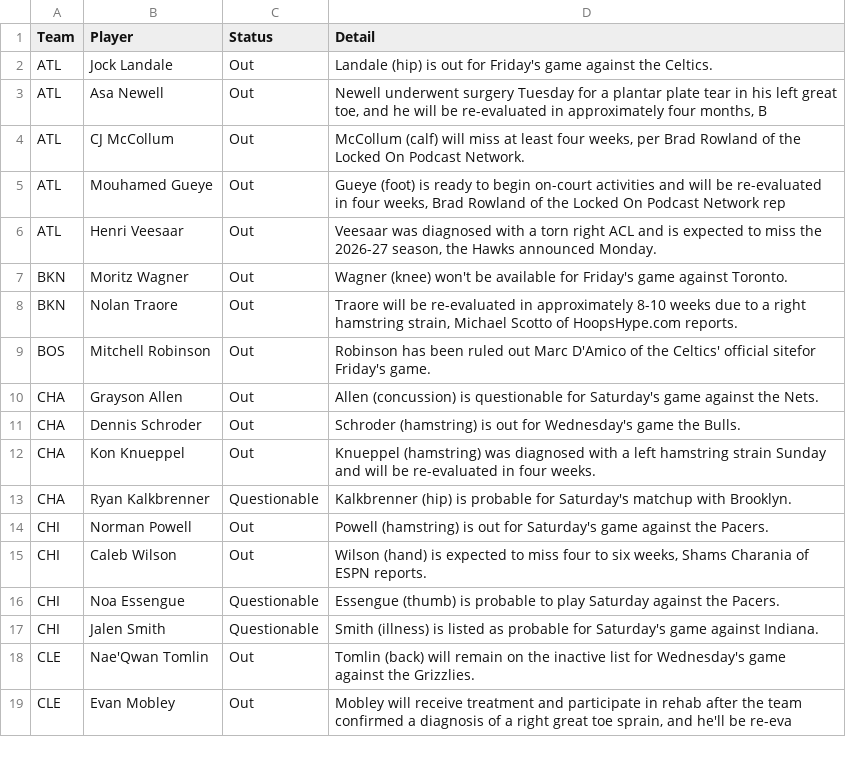
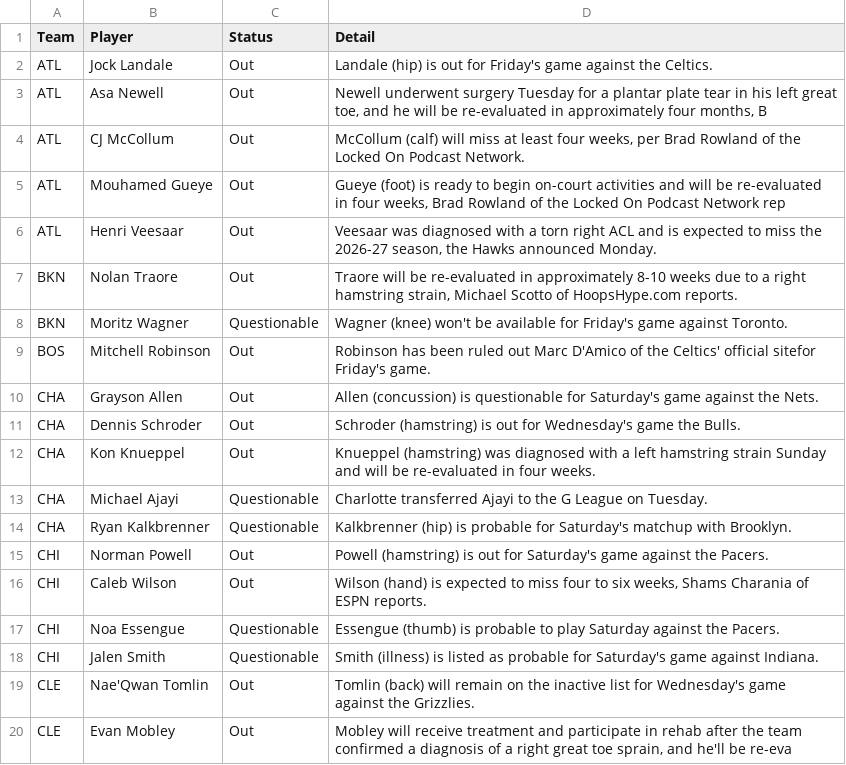
Before and after one commit to ECC370/stats, a CSV file: data/nba_injuries.csv, drawn as a sheet; only a part is shown; the diff covers the shown part only.

```diff
--- a/data/nba_injuries.csv
+++ b/data/nba_injuries.csv
@@ -6,4 +6,4 @@ ATL,Mouhamed Gueye,Out,"Gueye (foot) is ready to begin on-court activities and w
 ATL,Henri Veesaar,Out,"Veesaar was diagnosed with a torn right ACL and is expected to miss the 2026-27 season, the Hawks announced Monday."
-BKN,Moritz Wagner,Out,Wagner (knee) won't be available for Friday's game against Toronto.
 BKN,Nolan Traore,Out,"Traore will be re-evaluated in approximately 8-10 weeks due to a right hamstring strain, Michael Scotto of HoopsHype.com reports."
+BKN,Moritz Wagner,Questionable,Wagner (knee) won't be available for Friday's game against Toronto.
 BOS,Mitchell Robinson,Out,Robinson has been ruled out Marc D'Amico of the Celtics' official sitefor Friday's game.
@@ -12,2 +12,3 @@ CHA,Dennis Schroder,Out,Schroder (hamstring) is out for Wednesday's game the Bul
 CHA,Kon Knueppel,Out,Knueppel (hamstring) was diagnosed with a left hamstring strain Sunday and will be re-evaluated in four weeks.
+CHA,Michael Ajayi,Questionable,Charlotte transferred Ajayi to the G League on Tuesday.
 CHA,Ryan Kalkbrenner,Questionable,Kalkbrenner (hip) is probable for Saturday's matchup with Brooklyn.
```
Also changed, not shown: 13 added rows, 8 removed rows and 3 edited cells elsewhere in this file, data/nba_gamelog_1.csv, data/nba_games.csv, 20 other files.
